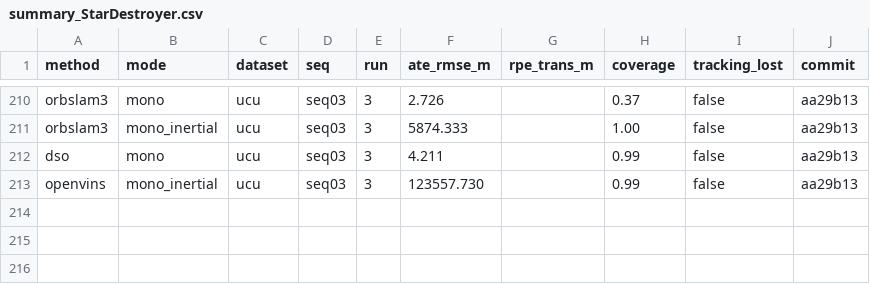
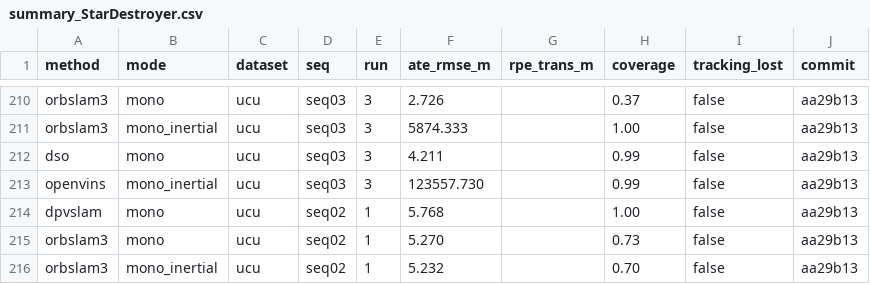
Before and after one commit to oToTak/slam-project-methods, a CSV file: results/summary_StarDestroyer.csv, drawn as a sheet; only a part is shown, gaps mark what is left out; the diff names each change by its address in the sheet, - before the commit and + after, or states it on an @@ line.

```diff
--- a/results/summary_StarDestroyer.csv
+++ b/results/summary_StarDestroyer.csv
+row 214: dpvslam | mono | ucu | seq02 | 1 | 5.768 |  | 1.00 | false | aa29b13
+row 215: orbslam3 | mono | ucu | seq02 | 1 | 5.270 |  | 0.73 | false | aa29b13
+row 216: orbslam3 | mono_inertial | ucu | seq02 | 1 | 5.232 |  | 0.70 | false | aa29b13
```
Also changed, not shown: results/summary_extra_StarDestroyer.csv, 15 other files.
